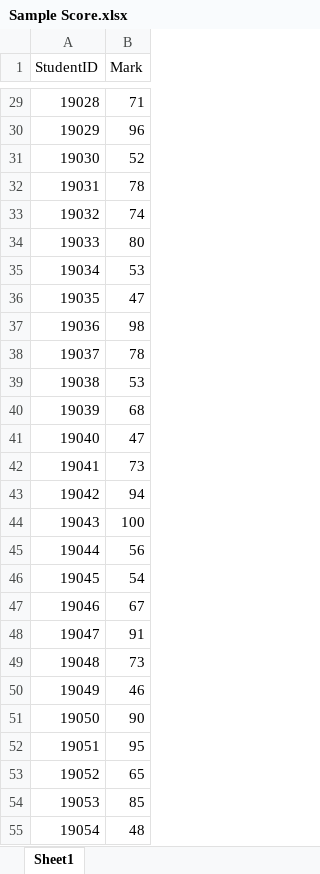
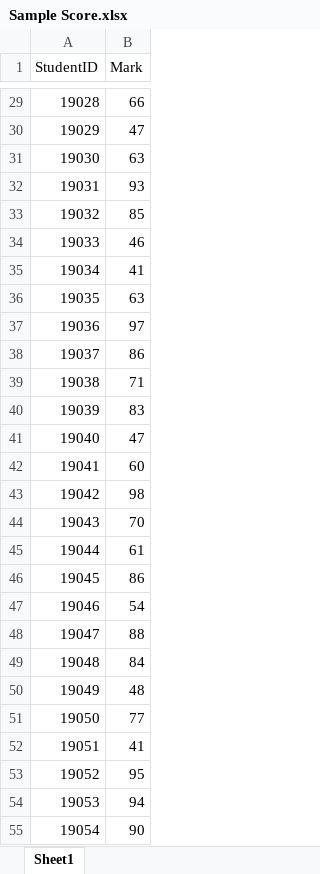
Before and after one commit to warmaster726/F5-ICT-SBA-python, an Excel workbook: Sample Score.xlsx, sheet Sheet1, drawn as a sheet; only a part is shown, gaps mark what is left out; values as stored, in another font and other column widths than the file's, no borders; the diff covers the shown part only; the diff names each change by its address in the sheet, - before the commit and + after, or states it on an @@ line.

```diff
--- a/Sample Score.xlsx (sheet Sheet1)
+++ b/Sample Score.xlsx (sheet Sheet1)
-B29 (Mark): 71
+B29 (Mark): 66
-B30 (Mark): 96
+B30 (Mark): 47
-B31 (Mark): 52
+B31 (Mark): 63
-B32 (Mark): 78
+B32 (Mark): 93
-B33 (Mark): 74
+B33 (Mark): 85
-B34 (Mark): 80
+B34 (Mark): 46
-B35 (Mark): 53
+B35 (Mark): 41
-B36 (Mark): 47
+B36 (Mark): 63
-B37 (Mark): 98
+B37 (Mark): 97
-B38 (Mark): 78
+B38 (Mark): 86
-B39 (Mark): 53
+B39 (Mark): 71
-B40 (Mark): 68
+B40 (Mark): 83
-B42 (Mark): 73
+B42 (Mark): 60
-B43 (Mark): 94
+B43 (Mark): 98
-B44 (Mark): 100
+B44 (Mark): 70
-B45 (Mark): 56
+B45 (Mark): 61
-B46 (Mark): 54
+B46 (Mark): 86
-B47 (Mark): 67
+B47 (Mark): 54
-B48 (Mark): 91
+B48 (Mark): 88
-B49 (Mark): 73
+B49 (Mark): 84
-B50 (Mark): 46
+B50 (Mark): 48
-B51 (Mark): 90
+B51 (Mark): 77
-B52 (Mark): 95
+B52 (Mark): 41
-B53 (Mark): 65
+B53 (Mark): 95
-B54 (Mark): 85
+B54 (Mark): 94
-B55 (Mark): 48
+B55 (Mark): 90
```
Also changed, not shown: 73 edited cells elsewhere in this sheet, 3 other files.
